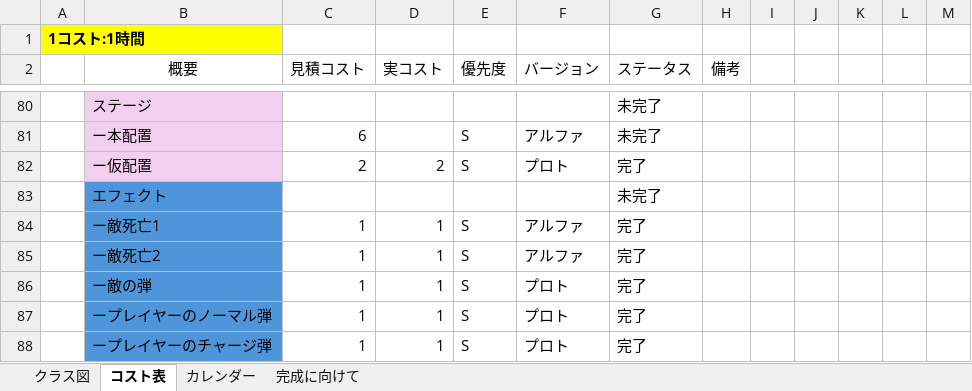
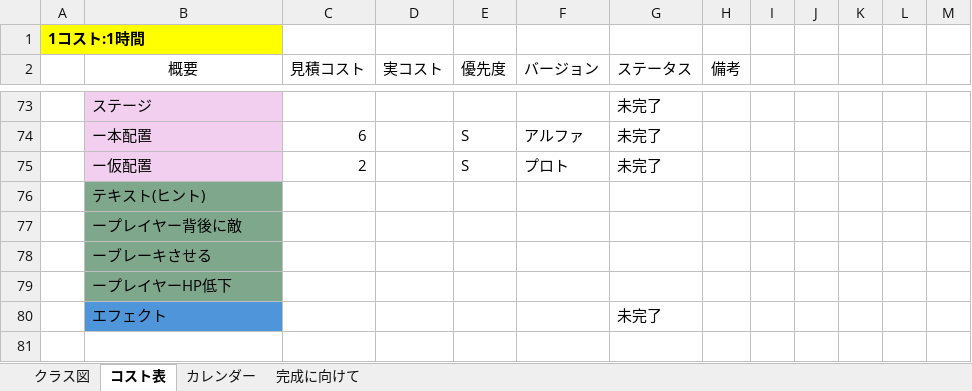
Before and after one commit to 13ko13/NovaWing, an Excel workbook: NovaWing_詳細.xlsx, sheet コスト表, drawn as a sheet; only a part is shown, gaps mark what is left out; values as stored, in another font and other column widths than the file's, no borders; table styles not drawn; removed rows and columns are numbered as before the commit, all else as after; the diff covers the shown part only; the diff names each change by its address in the sheet, - before the commit and + after, or states it on an @@ line.

```diff
--- a/NovaWing_詳細.xlsx (sheet コスト表)
+++ b/NovaWing_詳細.xlsx (sheet コスト表)
-D75 (実コスト): 2
+D75 (実コスト): (empty)
-G75 (ステータス): 完了
+G75 (ステータス): 未完了
+row 76:  | テキスト(ヒント)
+row 77:  | ープレイヤー背後に敵
+row 78:  | ーブレーキさせる
+row 79:  | ープレイヤーHP低下
-row 84:  | ー敵死亡1 | 1 | 1 | S | アルファ | 完了
-row 85:  | ー敵死亡2 | 1 | 1 | S | アルファ | 完了
-row 86:  | ー敵の弾 | 1 | 1 | S | プロト | 完了
-row 87:  | ープレイヤーのノーマル弾 | 1 | 1 | S | プロト | 完了
-row 88:  | ープレイヤーのチャージ弾 | 1 | 1 | S | プロト | 完了
```
Also changed, not shown: 29 added rows, 36 removed rows, 149 edited cells and cell formats elsewhere in this sheet, formulas that keep their value.
